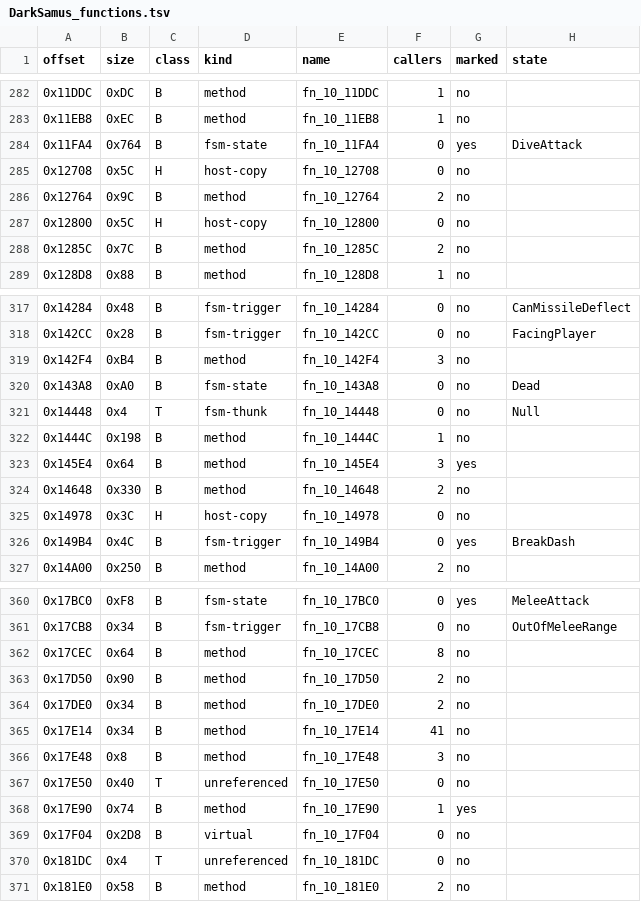
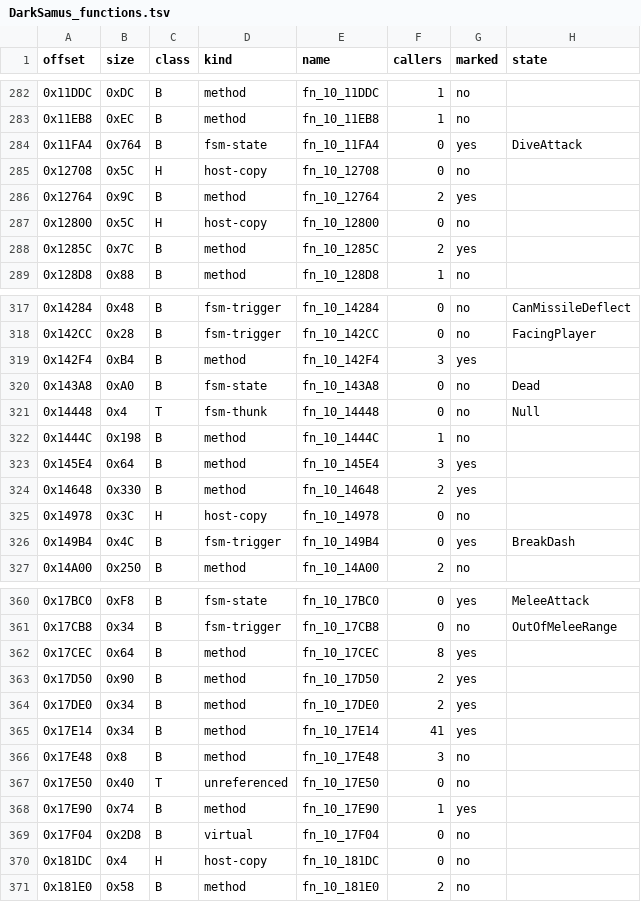
Before and after one commit to NitrosGits/MetroidPrime2Port-DSU, a TSV file: docs/module-analysis/DarkSamus_functions.tsv, drawn as a sheet; only a part is shown, gaps mark what is left out; the diff covers the shown part only.

```diff
--- a/docs/module-analysis/DarkSamus_functions.tsv
+++ b/docs/module-analysis/DarkSamus_functions.tsv
@@ -285,5 +285,5 @@ offset	size	class	kind	name	callers	marked	state
 0x12708	0x5C	H	host-copy	fn_10_12708	0	no	
-0x12764	0x9C	B	method	fn_10_12764	2	no	
+0x12764	0x9C	B	method	fn_10_12764	2	yes	
 0x12800	0x5C	H	host-copy	fn_10_12800	0	no	
-0x1285C	0x7C	B	method	fn_10_1285C	2	no	
+0x1285C	0x7C	B	method	fn_10_1285C	2	yes	
 0x128D8	0x88	B	method	fn_10_128D8	1	no	
@@ -318,3 +318,3 @@ offset	size	class	kind	name	callers	marked	state
 0x142CC	0x28	B	fsm-trigger	fn_10_142CC	0	no	FacingPlayer
-0x142F4	0xB4	B	method	fn_10_142F4	3	no	
+0x142F4	0xB4	B	method	fn_10_142F4	3	yes	
 0x143A8	0xA0	B	fsm-state	fn_10_143A8	0	no	Dead
@@ -323,3 +323,3 @@ offset	size	class	kind	name	callers	marked	state
 0x145E4	0x64	B	method	fn_10_145E4	3	yes	
-0x14648	0x330	B	method	fn_10_14648	2	no	
+0x14648	0x330	B	method	fn_10_14648	2	yes	
 0x14978	0x3C	H	host-copy	fn_10_14978	0	no	
@@ -361,6 +361,6 @@ offset	size	class	kind	name	callers	marked	state
 0x17CB8	0x34	B	fsm-trigger	fn_10_17CB8	0	no	OutOfMeleeRange
-0x17CEC	0x64	B	method	fn_10_17CEC	8	no	
-0x17D50	0x90	B	method	fn_10_17D50	2	no	
-0x17DE0	0x34	B	method	fn_10_17DE0	2	no	
-0x17E14	0x34	B	method	fn_10_17E14	41	no	
+0x17CEC	0x64	B	method	fn_10_17CEC	8	yes	
+0x17D50	0x90	B	method	fn_10_17D50	2	yes	
+0x17DE0	0x34	B	method	fn_10_17DE0	2	yes	
+0x17E14	0x34	B	method	fn_10_17E14	41	yes	
 0x17E48	0x8	B	method	fn_10_17E48	3	no	
@@ -369,3 +369,3 @@ offset	size	class	kind	name	callers	marked	state
 0x17F04	0x2D8	B	virtual	fn_10_17F04	0	no	
-0x181DC	0x4	T	unreferenced	fn_10_181DC	0	no	
+0x181DC	0x4	H	host-copy	fn_10_181DC	0	no	
 0x181E0	0x58	B	method	fn_10_181E0	2	no	
```
Also changed, not shown: 27 edited cells elsewhere in this file, 2 other files.
